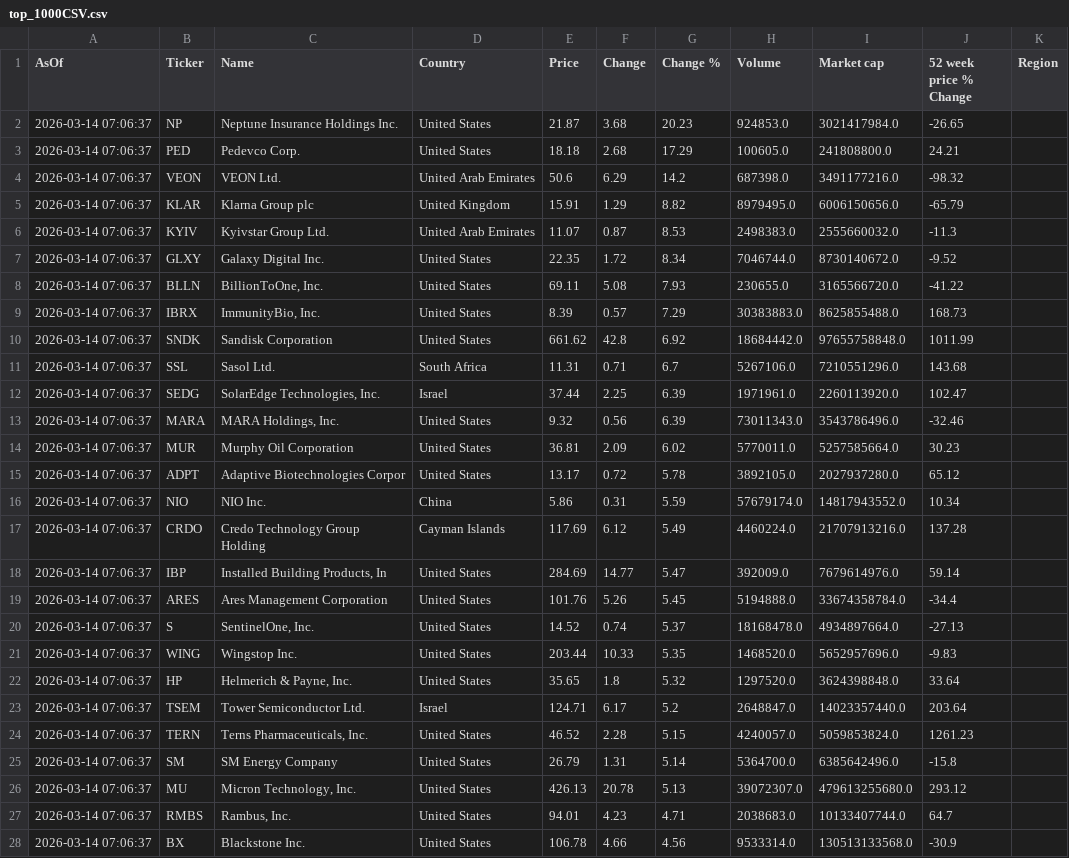
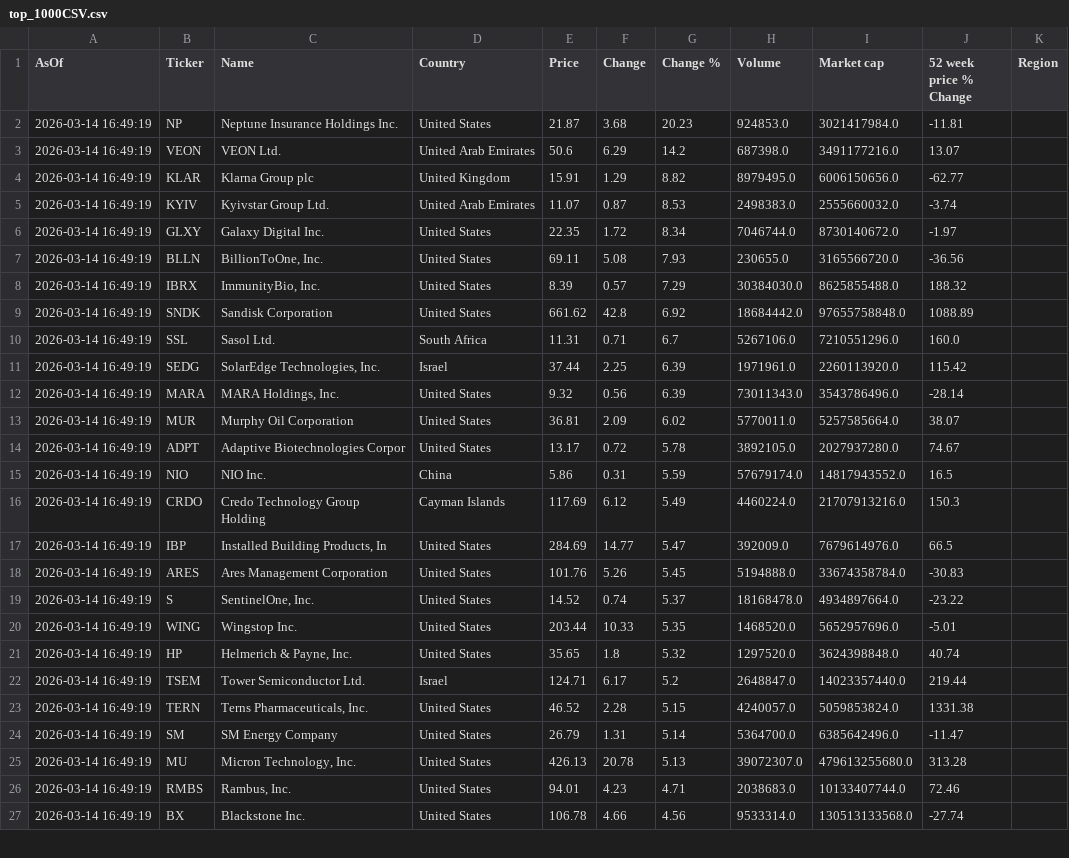
Before and after one commit to Kay79SL/FinanceApp, a CSV file: data/top_1000CSV.csv, drawn as a sheet; only a part is shown; the diff covers the shown part only.

```diff
--- a/data/top_1000CSV.csv
+++ b/data/top_1000CSV.csv
@@ -1,28 +1,27 @@
 AsOf,Ticker,Name,Country,Price,Change,Change %,Volume,Market cap,52 week price % Change,Region
-2026-03-14 07:06:37,NP,Neptune Insurance Holdings Inc.,United States,21.87,3.68,20.23,924853.0,3021417984.0,-26.65,
-2026-03-14 07:06:37,PED,Pedevco Corp.,United States,18.18,2.68,17.29,100605.0,241808800.0,24.21,
-2026-03-14 07:06:37,VEON,VEON Ltd.,United Arab Emirates,50.6,6.29,14.2,687398.0,3491177216.0,-98.32,
-2026-03-14 07:06:37,KLAR,Klarna Group plc,United Kingdom,15.91,1.29,8.82,8979495.0,6006150656.0,-65.79,
-2026-03-14 07:06:37,KYIV,Kyivstar Group Ltd.,United Arab Emirates,11.07,0.87,8.53,2498383.0,2555660032.0,-11.3,
-2026-03-14 07:06:37,GLXY,Galaxy Digital Inc.,United States,22.35,1.72,8.34,7046744.0,8730140672.0,-9.52,
-2026-03-14 07:06:37,BLLN,"BillionToOne, Inc.",United States,69.11,5.08,7.93,230655.0,3165566720.0,-41.22,
-2026-03-14 07:06:37,IBRX,"ImmunityBio, Inc.",United States,8.39,0.57,7.29,30383883.0,8625855488.0,168.73,
-2026-03-14 07:06:37,SNDK,Sandisk Corporation,United States,661.62,42.8,6.92,18684442.0,97655758848.0,1011.99,
-2026-03-14 07:06:37,SSL,Sasol Ltd.,South Africa,11.31,0.71,6.7,5267106.0,7210551296.0,143.68,
-2026-03-14 07:06:37,SEDG,"SolarEdge Technologies, Inc.",Israel,37.44,2.25,6.39,1971961.0,2260113920.0,102.47,
-2026-03-14 07:06:37,MARA,"MARA Holdings, Inc.",United States,9.32,0.56,6.39,73011343.0,3543786496.0,-32.46,
-2026-03-14 07:06:37,MUR,Murphy Oil Corporation,United States,36.81,2.09,6.02,5770011.0,5257585664.0,30.23,
-2026-03-14 07:06:37,ADPT,Adaptive Biotechnologies Corpor,United States,13.17,0.72,5.78,3892105.0,2027937280.0,65.12,
-2026-03-14 07:06:37,NIO,NIO Inc.,China,5.86,0.31,5.59,57679174.0,14817943552.0,10.34,
-2026-03-14 07:06:37,CRDO,Credo Technology Group Holding ,Cayman Islands,117.69,6.12,5.49,4460224.0,21707913216.0,137.28,
-2026-03-14 07:06:37,IBP,"Installed Building Products, In",United States,284.69,14.77,5.47,392009.0,7679614976.0,59.14,
-2026-03-14 07:06:37,ARES,Ares Management Corporation,United States,101.76,5.26,5.45,5194888.0,33674358784.0,-34.4,
-2026-03-14 07:06:37,S,"SentinelOne, Inc.",United States,14.52,0.74,5.37,18168478.0,4934897664.0,-27.13,
-2026-03-14 07:06:37,WING,Wingstop Inc.,United States,203.44,10.33,5.35,1468520.0,5652957696.0,-9.83,
-2026-03-14 07:06:37,HP,"Helmerich & Payne, Inc.",United States,35.65,1.8,5.32,1297520.0,3624398848.0,33.64,
-2026-03-14 07:06:37,TSEM,Tower Semiconductor Ltd.,Israel,124.71,6.17,5.2,2648847.0,14023357440.0,203.64,
-2026-03-14 07:06:37,TERN,"Terns Pharmaceuticals, Inc.",United States,46.52,2.28,5.15,4240057.0,5059853824.0,1261.23,
-2026-03-14 07:06:37,SM,SM Energy Company,United States,26.79,1.31,5.14,5364700.0,6385642496.0,-15.8,
-2026-03-14 07:06:37,MU,"Micron Technology, Inc.",United States,426.13,20.78,5.13,39072307.0,479613255680.0,293.12,
-2026-03-14 07:06:37,RMBS,"Rambus, Inc.",United States,94.01,4.23,4.71,2038683.0,10133407744.0,64.7,
-2026-03-14 07:06:37,BX,Blackstone Inc.,United States,106.78,4.66,4.56,9533314.0,130513133568.0,-30.9,
+2026-03-14 16:49:19,NP,Neptune Insurance Holdings Inc.,United States,21.87,3.68,20.23,924853.0,3021417984.0,-11.81,
+2026-03-14 16:49:19,VEON,VEON Ltd.,United Arab Emirates,50.6,6.29,14.2,687398.0,3491177216.0,13.07,
+2026-03-14 16:49:19,KLAR,Klarna Group plc,United Kingdom,15.91,1.29,8.82,8979495.0,6006150656.0,-62.77,
+2026-03-14 16:49:19,KYIV,Kyivstar Group Ltd.,United Arab Emirates,11.07,0.87,8.53,2498383.0,2555660032.0,-3.74,
+2026-03-14 16:49:19,GLXY,Galaxy Digital Inc.,United States,22.35,1.72,8.34,7046744.0,8730140672.0,-1.97,
+2026-03-14 16:49:19,BLLN,"BillionToOne, Inc.",United States,69.11,5.08,7.93,230655.0,3165566720.0,-36.56,
+2026-03-14 16:49:19,IBRX,"ImmunityBio, Inc.",United States,8.39,0.57,7.29,30384030.0,8625855488.0,188.32,
+2026-03-14 16:49:19,SNDK,Sandisk Corporation,United States,661.62,42.8,6.92,18684442.0,97655758848.0,1088.89,
+2026-03-14 16:49:19,SSL,Sasol Ltd.,South Africa,11.31,0.71,6.7,5267106.0,7210551296.0,160.0,
+2026-03-14 16:49:19,SEDG,"SolarEdge Technologies, Inc.",Israel,37.44,2.25,6.39,1971961.0,2260113920.0,115.42,
+2026-03-14 16:49:19,MARA,"MARA Holdings, Inc.",United States,9.32,0.56,6.39,73011343.0,3543786496.0,-28.14,
+2026-03-14 16:49:19,MUR,Murphy Oil Corporation,United States,36.81,2.09,6.02,5770011.0,5257585664.0,38.07,
+2026-03-14 16:49:19,ADPT,Adaptive Biotechnologies Corpor,United States,13.17,0.72,5.78,3892105.0,2027937280.0,74.67,
+2026-03-14 16:49:19,NIO,NIO Inc.,China,5.86,0.31,5.59,57679174.0,14817943552.0,16.5,
+2026-03-14 16:49:19,CRDO,Credo Technology Group Holding ,Cayman Islands,117.69,6.12,5.49,4460224.0,21707913216.0,150.3,
+2026-03-14 16:49:19,IBP,"Installed Building Products, In",United States,284.69,14.77,5.47,392009.0,7679614976.0,66.5,
+2026-03-14 16:49:19,ARES,Ares Management Corporation,United States,101.76,5.26,5.45,5194888.0,33674358784.0,-30.83,
+2026-03-14 16:49:19,S,"SentinelOne, Inc.",United States,14.52,0.74,5.37,18168478.0,4934897664.0,-23.22,
+2026-03-14 16:49:19,WING,Wingstop Inc.,United States,203.44,10.33,5.35,1468520.0,5652957696.0,-5.01,
+2026-03-14 16:49:19,HP,"Helmerich & Payne, Inc.",United States,35.65,1.8,5.32,1297520.0,3624398848.0,40.74,
+2026-03-14 16:49:19,TSEM,Tower Semiconductor Ltd.,Israel,124.71,6.17,5.2,2648847.0,14023357440.0,219.44,
+2026-03-14 16:49:19,TERN,"Terns Pharmaceuticals, Inc.",United States,46.52,2.28,5.15,4240057.0,5059853824.0,1331.38,
+2026-03-14 16:49:19,SM,SM Energy Company,United States,26.79,1.31,5.14,5364700.0,6385642496.0,-11.47,
+2026-03-14 16:49:19,MU,"Micron Technology, Inc.",United States,426.13,20.78,5.13,39072307.0,479613255680.0,313.28,
+2026-03-14 16:49:19,RMBS,"Rambus, Inc.",United States,94.01,4.23,4.71,2038683.0,10133407744.0,72.46,
+2026-03-14 16:49:19,BX,Blackstone Inc.,United States,106.78,4.66,4.56,9533314.0,130513133568.0,-27.74,
```
Also changed, not shown: 125 edited cells elsewhere in this file.
